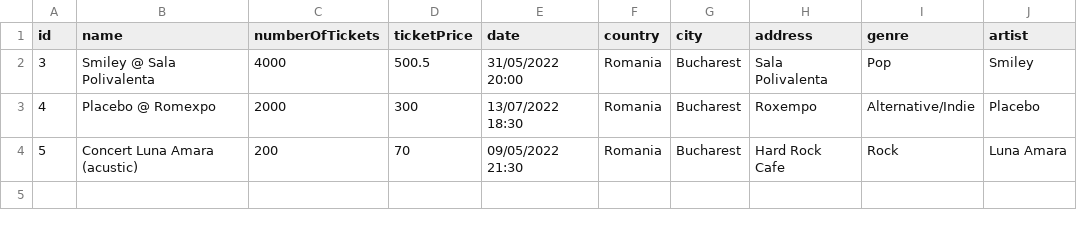
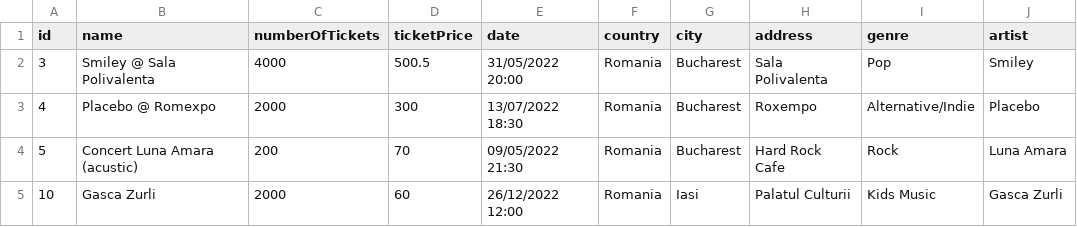
Before and after one commit to AlexandraBoghiu/e-Ticketing-Platform, a CSV file: src/main/java/com/company/resources/concert.csv, drawn as a sheet.

```diff
--- a/src/main/java/com/company/resources/concert.csv
+++ b/src/main/java/com/company/resources/concert.csv
@@ -4 +4,2 @@ id,name,numberOfTickets,ticketPrice,date,country,city,address,genre,artist
 5,Concert Luna Amara (acustic),200,70,09/05/2022 21:30,Romania,Bucharest,Hard Rock Cafe,Rock,Luna Amara
+10,Gasca Zurli,2000,60,26/12/2022 12:00,Romania,Iasi,Palatul Culturii,Kids Music,Gasca Zurli
```
Also changed, not shown: src/main/java/com/company/resources/footballgame.csv, src/main/java/com/company/resources/movie.csv, 12 other files.
